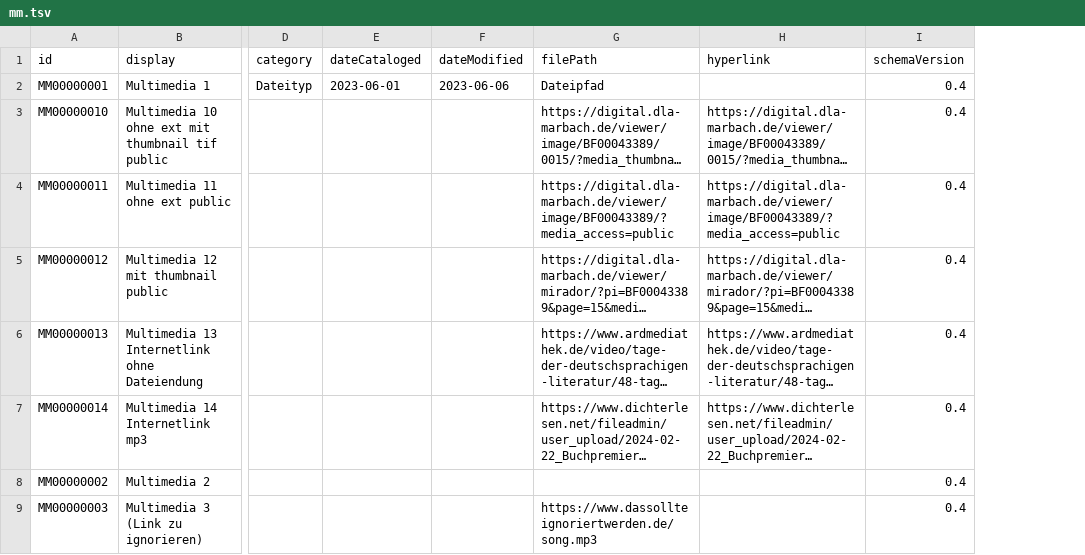
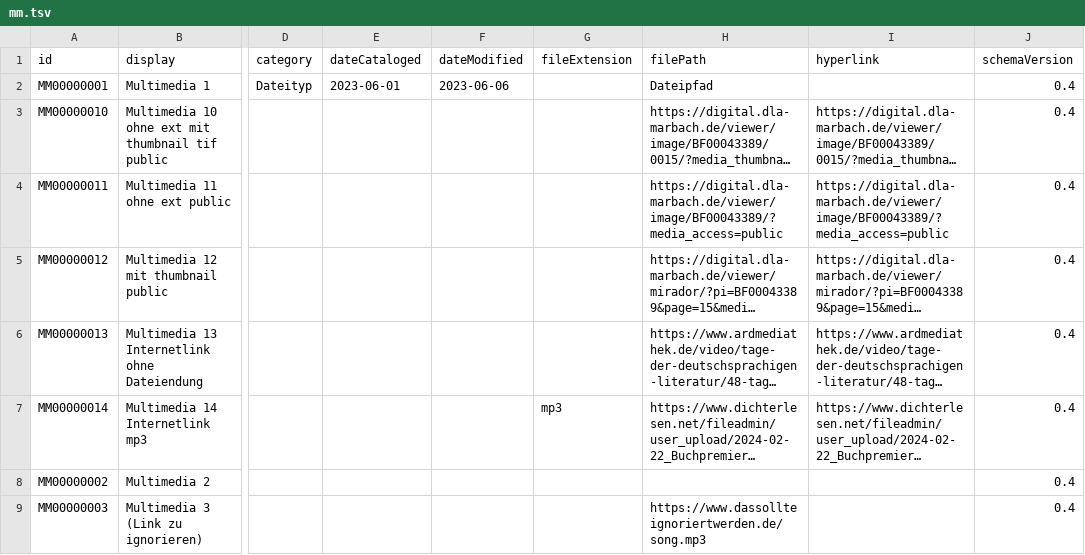
Before and after one commit to dla-marbach/dla-opac-transform, a TSV file: example/output/mm.tsv, drawn as a sheet; only a part is shown, gaps mark what is left out; long unchanged cells end in …; the diff names each change by its address in the sheet, - before the commit and + after, or states it on an @@ line.

Commit message:
MM fileExtension aus URL extrahieren

```diff
--- a/example/output/mm.tsv
+++ b/example/output/mm.tsv
+column G (fileExtension), row 7: mp3
```
Also changed, not shown: 2 other files.
